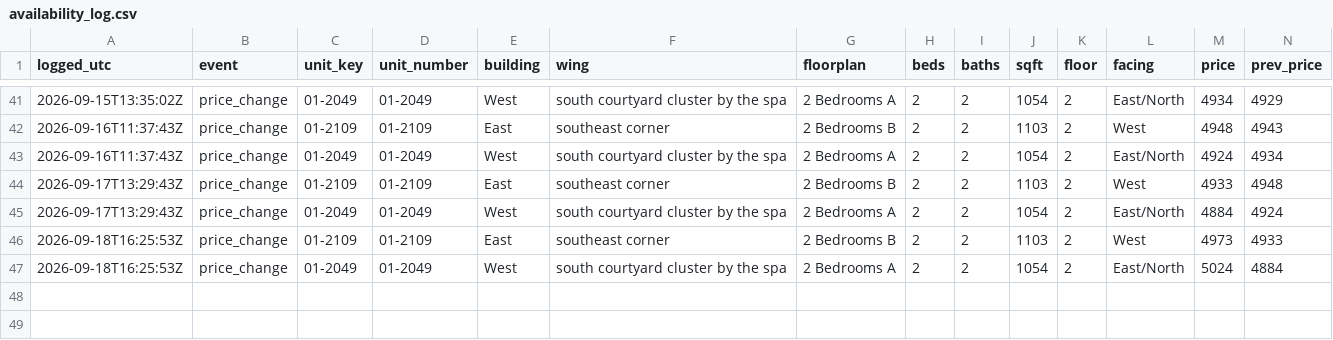
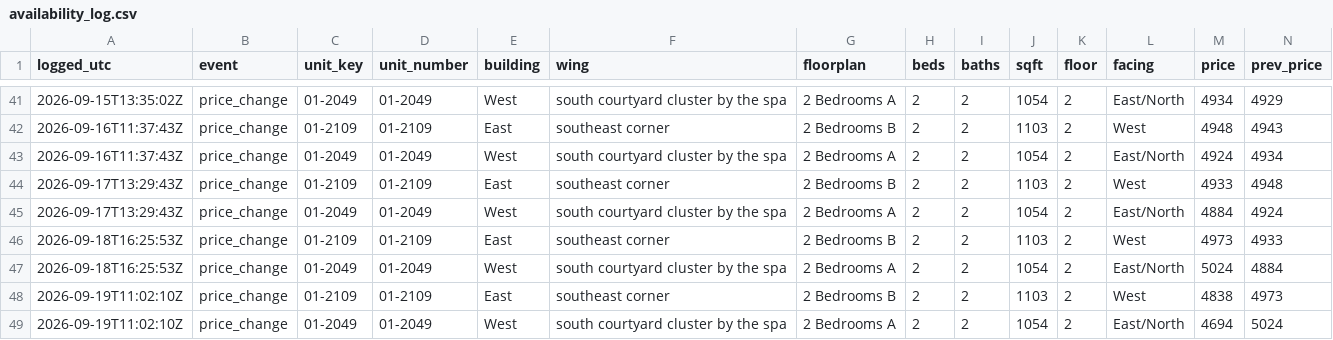
Before and after one commit to kofikid4/south-city-2bd-monitor, a CSV file: data/availability_log.csv, drawn as a sheet; only a part is shown, gaps mark what is left out; rows hold the shown columns only; the diff names each change by its address in the sheet, - before the commit and + after, or states it on an @@ line.

```diff
--- a/data/availability_log.csv
+++ b/data/availability_log.csv
+row 48: 2026-09-19T11:02:10Z | price_change | 01-2109 | 01-2109 | East | southeast corner | 2 Bedrooms B | 2 | 2 | 1103 | 2 | West | 4838 | 4973
+row 49: 2026-09-19T11:02:10Z | price_change | 01-2049 | 01-2049 | West | south courtyard cluster by the spa | 2 Bedrooms A | 2 | 2 | 1054 | 2 | East/North | 4694 | 5024
```
Also changed, not shown: 3 other files.
